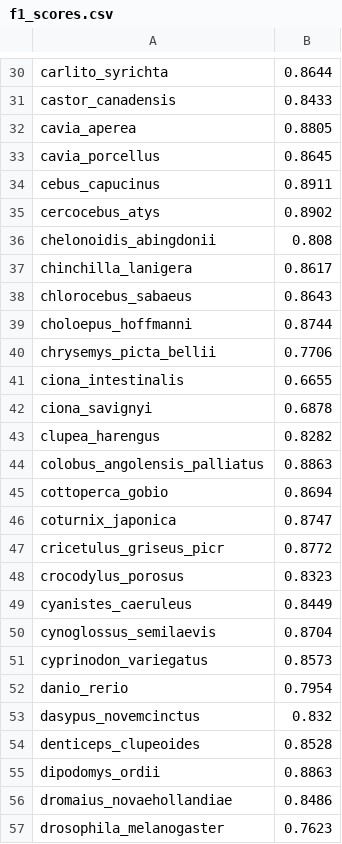
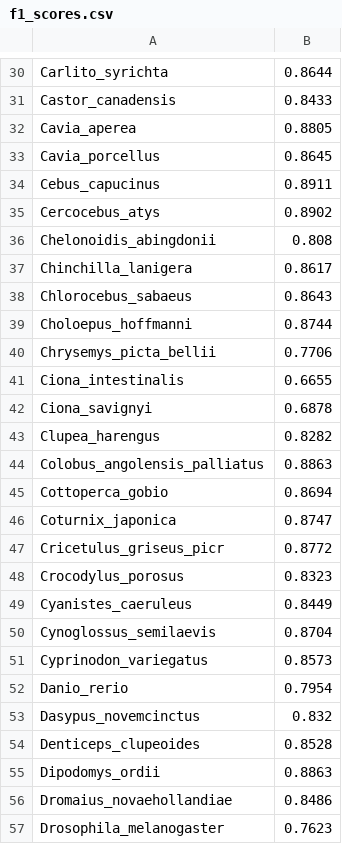
Before and after one commit to weberlab-hhu/helixer_scratch, a CSV file: plots/phylogenetic_trees/ggtree/f1_scores.csv, drawn as a sheet; only a part is shown, gaps mark what is left out; the diff covers the shown part only; the diff names each change by its address in the sheet, - before the commit and + after, or states it on an @@ line.

```diff
--- a/plots/phylogenetic_trees/ggtree/f1_scores.csv
+++ b/plots/phylogenetic_trees/ggtree/f1_scores.csv
-A30: carlito_syrichta
+A30: Carlito_syrichta
-A31: castor_canadensis
+A31: Castor_canadensis
-A32: cavia_aperea
+A32: Cavia_aperea
-A33: cavia_porcellus
+A33: Cavia_porcellus
-A34: cebus_capucinus
+A34: Cebus_capucinus
-A35: cercocebus_atys
+A35: Cercocebus_atys
-A36: chelonoidis_abingdonii
+A36: Chelonoidis_abingdonii
-A37: chinchilla_lanigera
+A37: Chinchilla_lanigera
-A38: chlorocebus_sabaeus
+A38: Chlorocebus_sabaeus
-A39: choloepus_hoffmanni
+A39: Choloepus_hoffmanni
-A40: chrysemys_picta_bellii
+A40: Chrysemys_picta_bellii
-A41: ciona_intestinalis
+A41: Ciona_intestinalis
-A42: ciona_savignyi
+A42: Ciona_savignyi
-A43: clupea_harengus
+A43: Clupea_harengus
-A44: colobus_angolensis_palliatus
+A44: Colobus_angolensis_palliatus
-A45: cottoperca_gobio
+A45: Cottoperca_gobio
-A46: coturnix_japonica
+A46: Coturnix_japonica
-A47: cricetulus_griseus_picr
+A47: Cricetulus_griseus_picr
-A48: crocodylus_porosus
+A48: Crocodylus_porosus
-A49: cyanistes_caeruleus
+A49: Cyanistes_caeruleus
-A50: cynoglossus_semilaevis
+A50: Cynoglossus_semilaevis
-A51: cyprinodon_variegatus
+A51: Cyprinodon_variegatus
-A52: danio_rerio
+A52: Danio_rerio
-A53: dasypus_novemcinctus
+A53: Dasypus_novemcinctus
-A54: denticeps_clupeoides
+A54: Denticeps_clupeoides
-A55: dipodomys_ordii
+A55: Dipodomys_ordii
-A56: dromaius_novaehollandiae
+A56: Dromaius_novaehollandiae
-A57: drosophila_melanogaster
+A57: Drosophila_melanogaster
```
Also changed, not shown: 164 edited cells elsewhere in this file, 6 other files.
